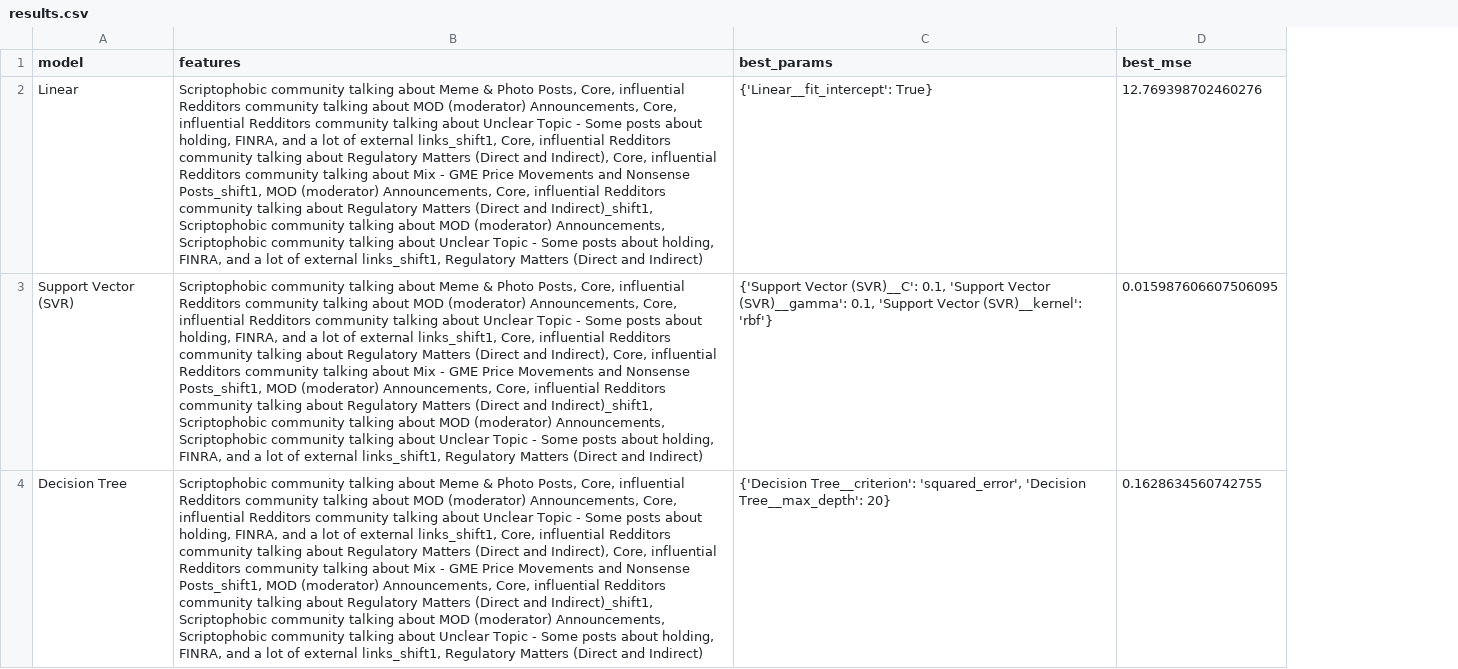
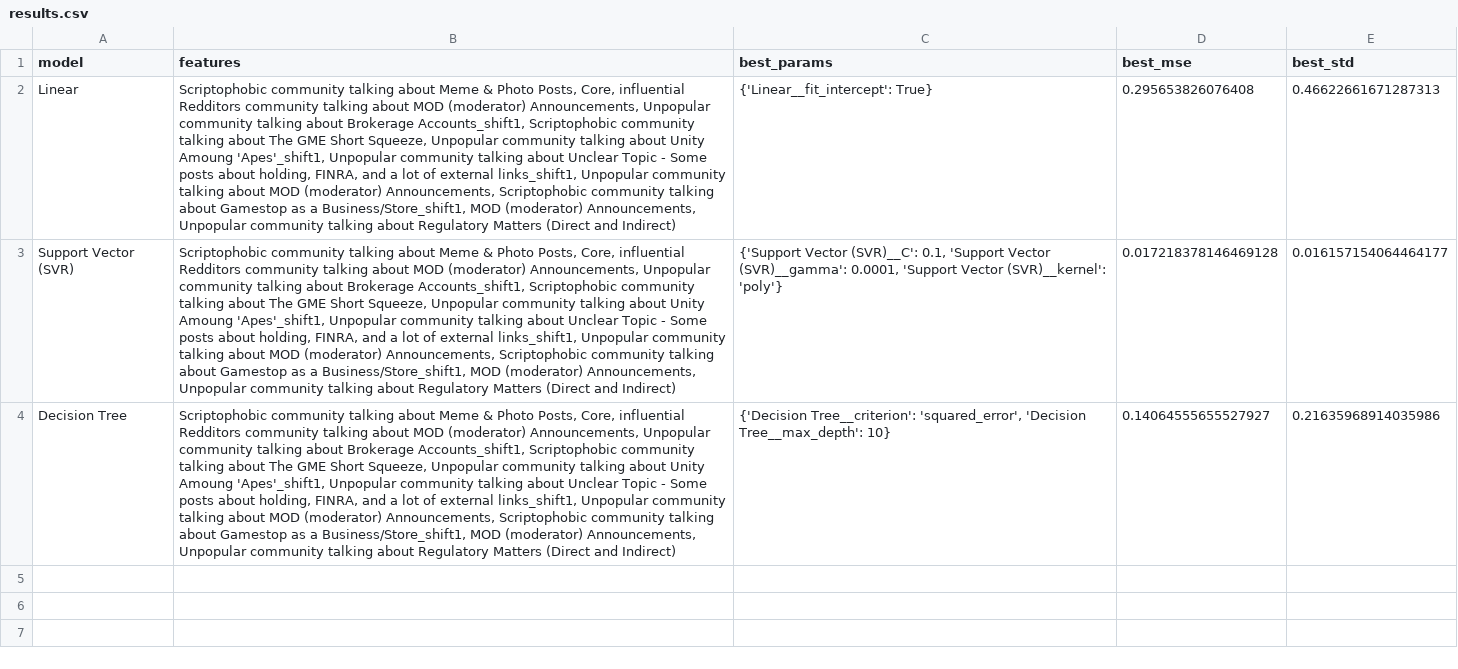
Before and after one commit to carldebski/mads_milestone_II, a CSV file: cdebski_milestone_II/results.csv, drawn as a sheet; the diff names each change by its address in the sheet, - before the commit and + after, or states it on an @@ line.

Commit message:
update results to include std of best model

```diff
--- a/cdebski_milestone_II/results.csv
+++ b/cdebski_milestone_II/results.csv
+column E (best_std), rows 2-4: 0.46622661671287313 | 0.016157154064464177 | 0.21635968914035986
-B2:B4 (features): …(moderator) Announcements, Core, influential Redditors community talking about Unclear Topic - Some posts about holding, FINRA, and a lot of external links_shift1, Core, influential Redditors community talking about Regulatory Matters (Direct and Indirect), Core, influential Redditors community talking about Mix - GME Price Movements and Nonsense Posts_shift1, MOD (moderator) Announcements, Core, influential Redditors community talking about Regulatory Matters (Direct and Indirect)_shift1, Scriptophobic community talking about MOD (moderator) Announcements, Scriptophobic community talking about Unclear Topic - Some posts about holding, FINRA, and a lot of external links_shift1, Regulatory Matters…
+B2:B4 (features): …(moderator) Announcements, Unpopular community talking about Brokerage Accounts_shift1, Scriptophobic community talking about The GME Short Squeeze, Unpopular community talking about Unity Amoung 'Apes'_shift1, Unpopular community talking about Unclear Topic - Some posts about holding, FINRA, and a lot of external links_shift1, Unpopular community talking about MOD (moderator) Announcements, Scriptophobic community talking about Gamestop as a Business/Store_shift1, MOD (moderator) Announcements, Unpopular community talking about Regulatory Matters…
-D2 (best_mse): 12.769398702460276
+D2 (best_mse): 0.295653826076408
-C3 (best_params): …Vector (SVR)__gamma': 0.1, 'Support Vector (SVR)__kernel': 'rbf'}
+C3 (best_params): …Vector (SVR)__gamma': 0.0001, 'Support Vector (SVR)__kernel': 'poly'}
-D3 (best_mse): 0.015987606607506095
+D3 (best_mse): 0.017218378146469128
-C4 (best_params): …'Decision Tree__max_depth': 20}
+C4 (best_params): …'Decision Tree__max_depth': 10}
-D4 (best_mse): 0.1628634560742755
+D4 (best_mse): 0.14064555655527927
```
Also changed, not shown: cdebski_milestone_II/pre_processed_data.csv, 5 other files.
